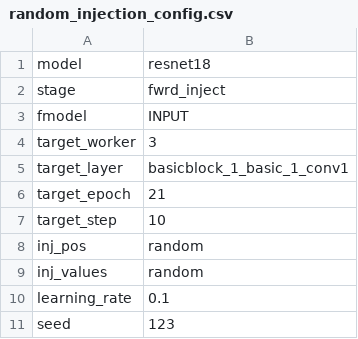
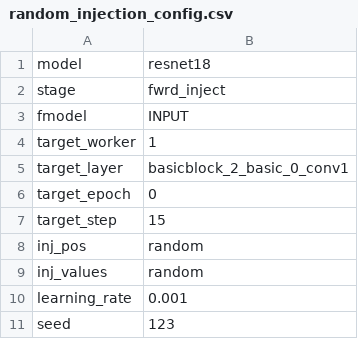
Before and after one commit to Spirou7/google-collab-curis-script, a CSV file: random_injection_config.csv, drawn as a sheet.

```diff
--- a/random_injection_config.csv
+++ b/random_injection_config.csv
@@ -3,9 +3,9 @@ stage,fwrd_inject
 fmodel,INPUT
-target_worker,3
-target_layer,basicblock_1_basic_1_conv1
-target_epoch,21
-target_step,10
+target_worker,1
+target_layer,basicblock_2_basic_0_conv1
+target_epoch,0
+target_step,15
 inj_pos,random
 inj_values,random
-learning_rate,0.1
+learning_rate,0.001
 seed,123
```
Also changed, not shown: 14 other files.
